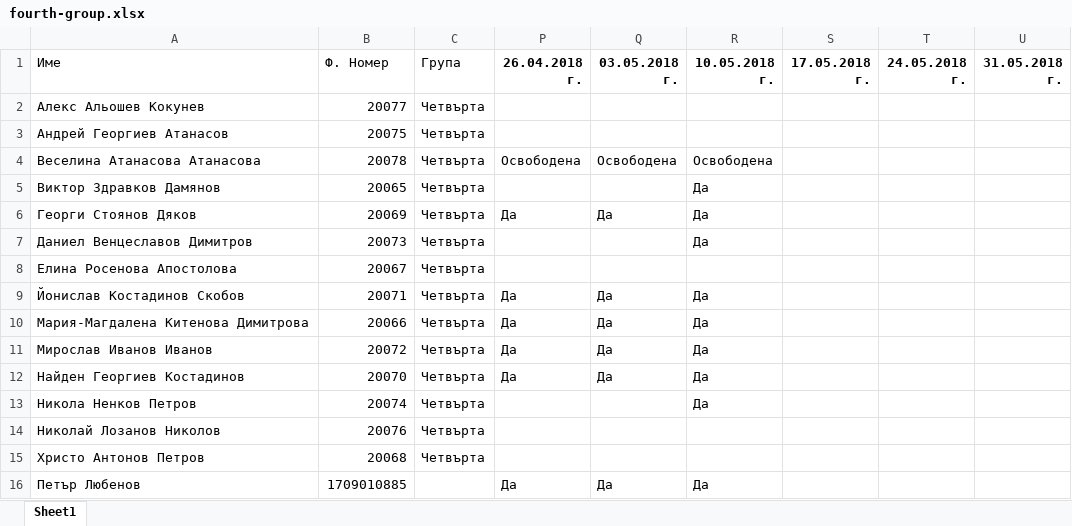
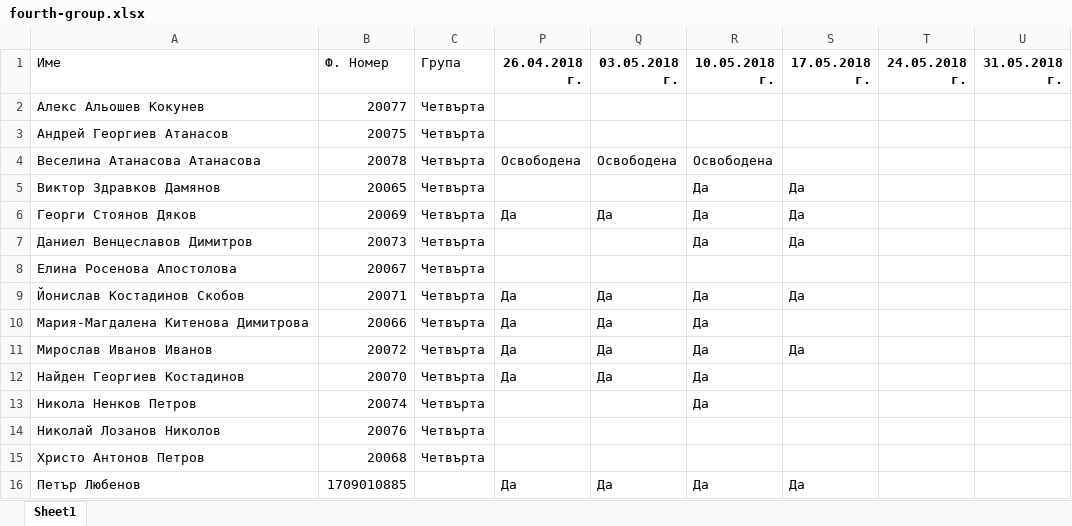
Before and after one commit to FMI-VT/ASP.NET-2017-2018, an Excel workbook: lists/fourth-group.xlsx, sheet Sheet1, drawn as a sheet; values as stored, in another font and other column widths than the file's, no borders; the diff names each change by its address in the sheet, - before the commit and + after, or states it on an @@ line.

Commit message:
Add attendance lists

```diff
--- a/lists/fourth-group.xlsx (sheet Sheet1)
+++ b/lists/fourth-group.xlsx (sheet Sheet1)
-S5:S7 (17.05.2018 г.): (empty)
+S5:S7 (17.05.2018 г.): Да
-S9 (17.05.2018 г.): (empty)
+S9 (17.05.2018 г.): Да
-S11 (17.05.2018 г.): (empty)
+S11 (17.05.2018 г.): Да
-S16 (17.05.2018 г.): (empty)
+S16 (17.05.2018 г.): Да
```
Also changed, not shown: lists/second-group.xlsx.
